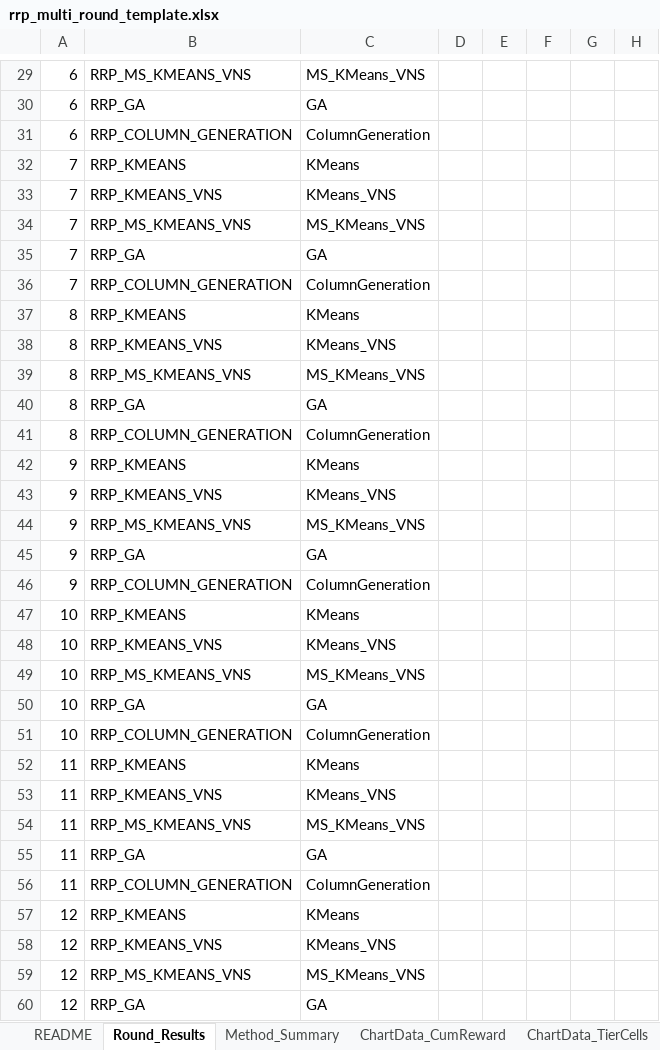
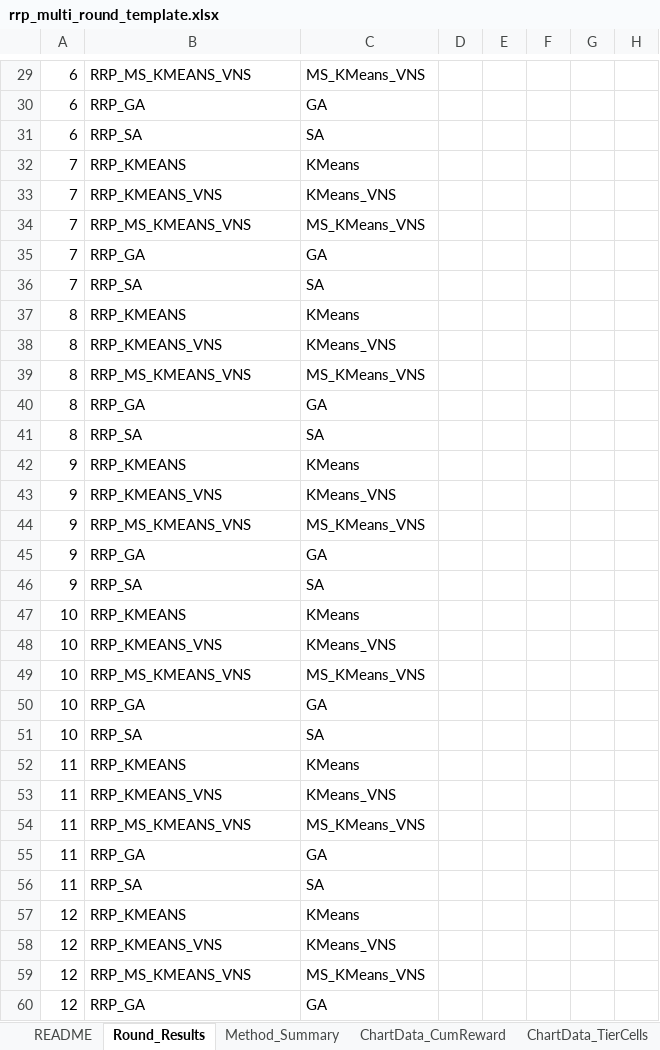
Before and after one commit to KairanJin/Capacity-Constrained-Battery-Repurposing-Problem-with-Piece-wise-Value-Function, an Excel workbook: rrp_multi_round_template.xlsx, sheet Round_Results, drawn as a sheet; only a part is shown, gaps mark what is left out; values as stored, in another font and other column widths than the file's, no borders; the diff covers the shown part only; the diff names each change by its address in the sheet, - before the commit and + after, or states it on an @@ line.

```diff
--- a/rrp_multi_round_template.xlsx (sheet Round_Results)
+++ b/rrp_multi_round_template.xlsx (sheet Round_Results)
-B31: RRP_COLUMN_GENERATION
+B31: RRP_SA
-C31: ColumnGeneration
+C31: SA
-B36: RRP_COLUMN_GENERATION
+B36: RRP_SA
-C36: ColumnGeneration
+C36: SA
-B41: RRP_COLUMN_GENERATION
+B41: RRP_SA
-C41: ColumnGeneration
+C41: SA
-B46: RRP_COLUMN_GENERATION
+B46: RRP_SA
-C46: ColumnGeneration
+C46: SA
-B51: RRP_COLUMN_GENERATION
+B51: RRP_SA
-C51: ColumnGeneration
+C51: SA
-B56: RRP_COLUMN_GENERATION
+B56: RRP_SA
-C56: ColumnGeneration
+C56: SA
```
Also changed, not shown: 30 edited cells and cell formats elsewhere in this sheet, sheet README, sheet Method_Summary, sheet ChartData_TierCells, sheet ChartData_Runtime, sheet ChartData_CumReward, charts or pictures, rrp_multi_round_output.xlsx, 12 other files.
